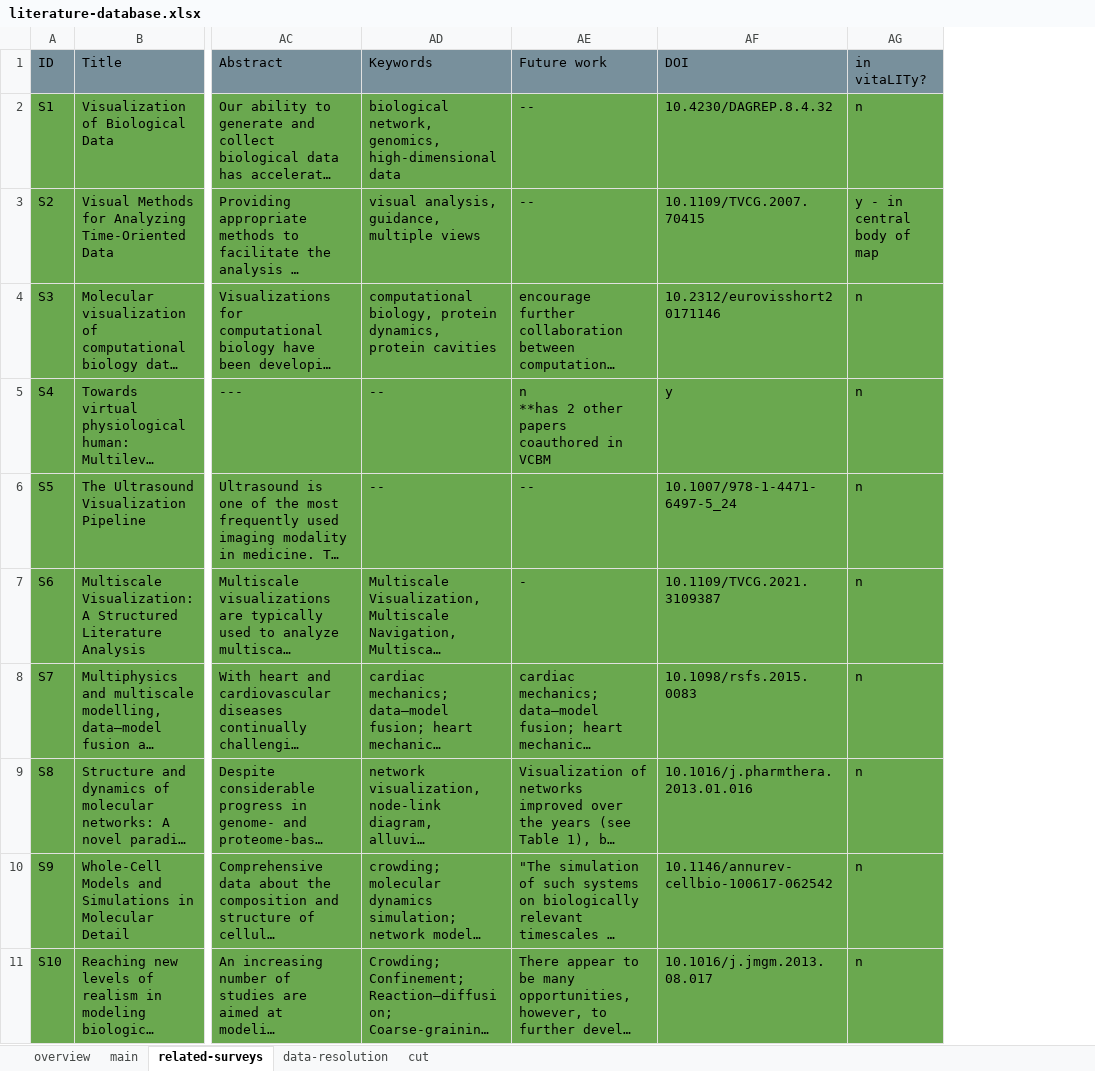
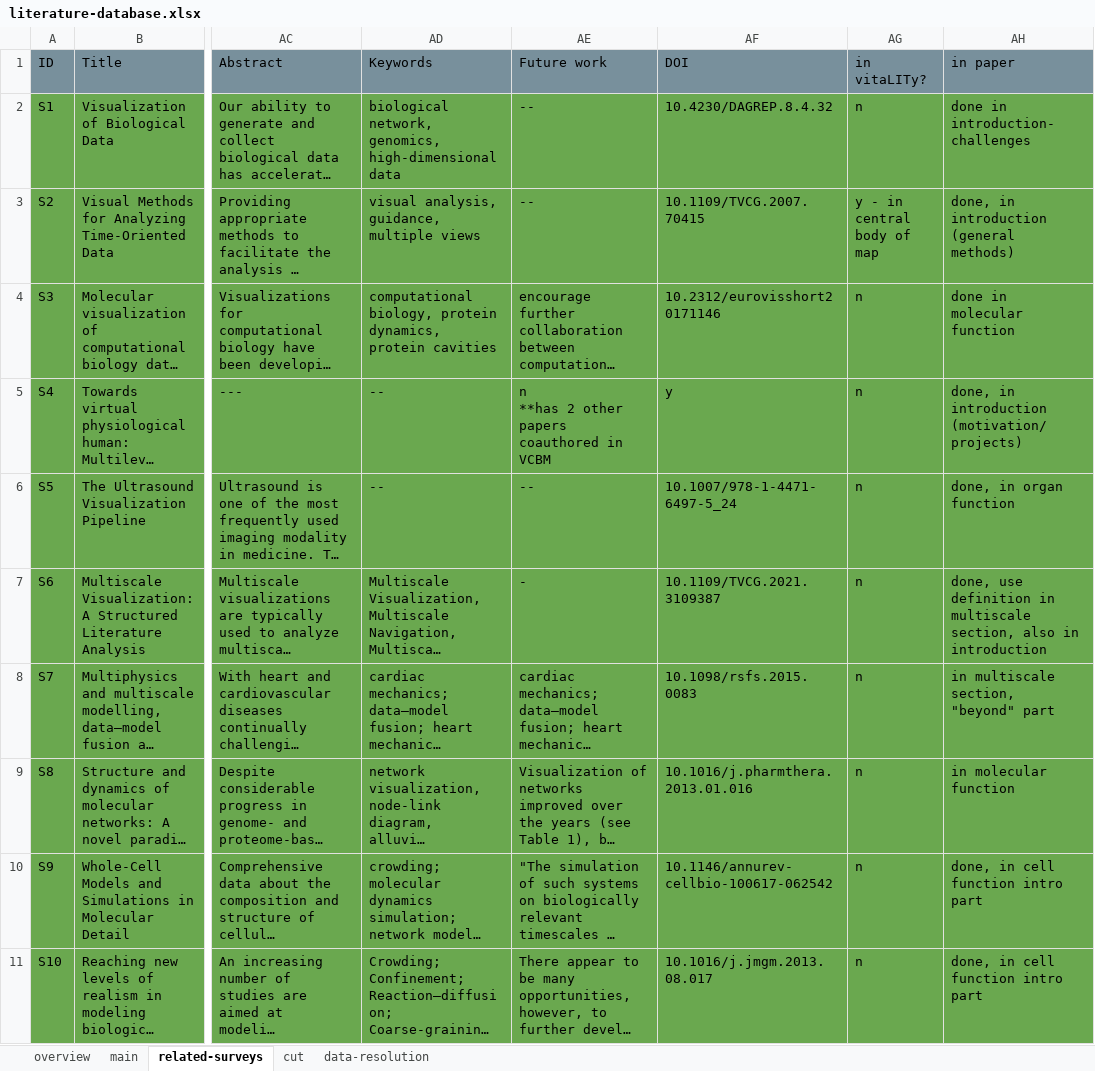
Before and after one commit to lauragarrison87/star.web, an Excel workbook: vis_tool/data/literature-database.xlsx, sheet related-surveys, drawn as a sheet; only a part is shown, gaps mark what is left out; long unchanged cells end in …; values as stored, in another font and other column widths than the file's, no borders; charts and pictures and conditional formats not drawn; the diff names each change by its address in the sheet, - before the commit and + after, or states it on an @@ line.

```diff
--- a/vis_tool/data/literature-database.xlsx (sheet related-surveys)
+++ b/vis_tool/data/literature-database.xlsx (sheet related-surveys)
@@ sheet tab order changed: overview | main | related-surveys | cut | data-resolution @@
+column AH (in paper), rows 2-11: done in introduction-challenges | done, in introduction (general methods) | done in molecular function | done, in introduction (motivation/projects) | done, in organ function | done, use definition in multiscale section, also in introduction | in multiscale section, "beyond" part | in molecular function | done, in cell function intro part | done, in cell function intro part
```
Also changed, not shown: sheet main, sheet overview, formulas that keep their value, charts or pictures, 7 other files.
